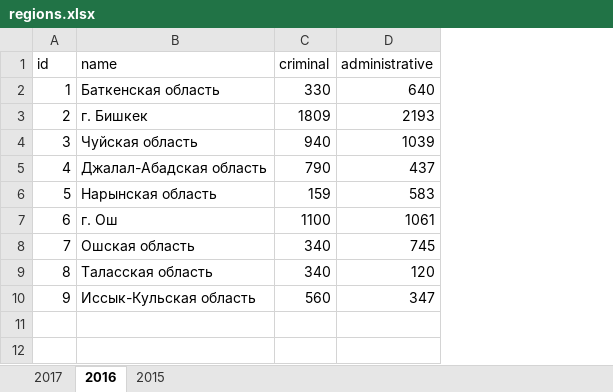
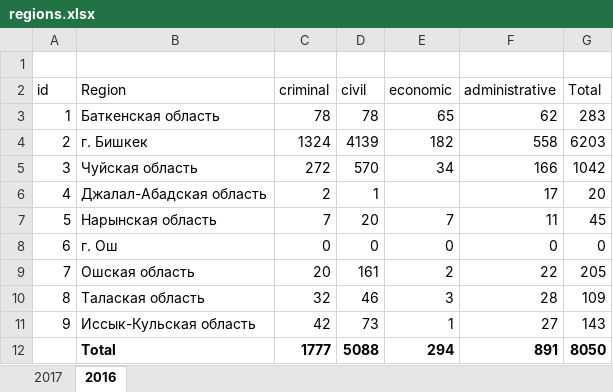
Before and after one commit to jasonaddie/Court-Map, an Excel workbook: data/regions.xlsx, sheet 2016, drawn as a sheet; values as stored, in another font and other column widths than the file's, no borders; removed rows and columns are numbered as before the commit, all else as after; the diff names each change by its address in the sheet, - before the commit and + after, or states it on an @@ line.

```diff
--- a/data/regions.xlsx (sheet 2016)
+++ b/data/regions.xlsx (sheet 2016)
-sheet tab: 2015
+column D (civil), rows 3-9: 78 | 4139 | 570 | 1 | 20 | 0 | 161; row 11: 73
+column E (economic), rows 3-9: 65 | 182 | 34 |  | 7 | 0 | 2; row 11: 1
+column G (Total), rows 3-9: 283 | 6203 | 1042 | 20 | 45 | 0 | 205; row 11: 143
+row 1: (empty)
-B2: name
+B2: Region
-C3 (criminal): 330
+C3 (criminal): 78
-F3 (administrative): 640
+F3 (administrative): 62
-C4 (criminal): 1809
+C4 (criminal): 1324
-F4 (administrative): 2193
+F4 (administrative): 558
-C5 (criminal): 940
+C5 (criminal): 272
-F5 (administrative): 1039
+F5 (administrative): 166
-C6 (criminal): 790
+C6 (criminal): 2
-F6 (administrative): 437
+F6 (administrative): 17
-C7 (criminal): 159
+C7 (criminal): 7
-F7 (administrative): 583
+F7 (administrative): 11
-C8 (criminal): 1100
+C8 (criminal): 0
-F8 (administrative): 1061
+F8 (administrative): 0
-C9 (criminal): 340
+C9 (criminal): 20
-F9 (administrative): 745
+F9 (administrative): 22
-row 9: 8 | Таласская область | 340 | 120
+row 10: 8 | Талаская область | 32 | 46 | 3 | 28 | 109
-C11 (criminal): 560
+C11 (criminal): 42
-F11 (administrative): 347
+F11 (administrative): 27
+row 12:  | Total | 1777 | 5088 | 294 | 891 | 8050
```
Also changed, not shown: sheet 2017, data/country.xlsx, data/districts.xlsx, 5 other files.
